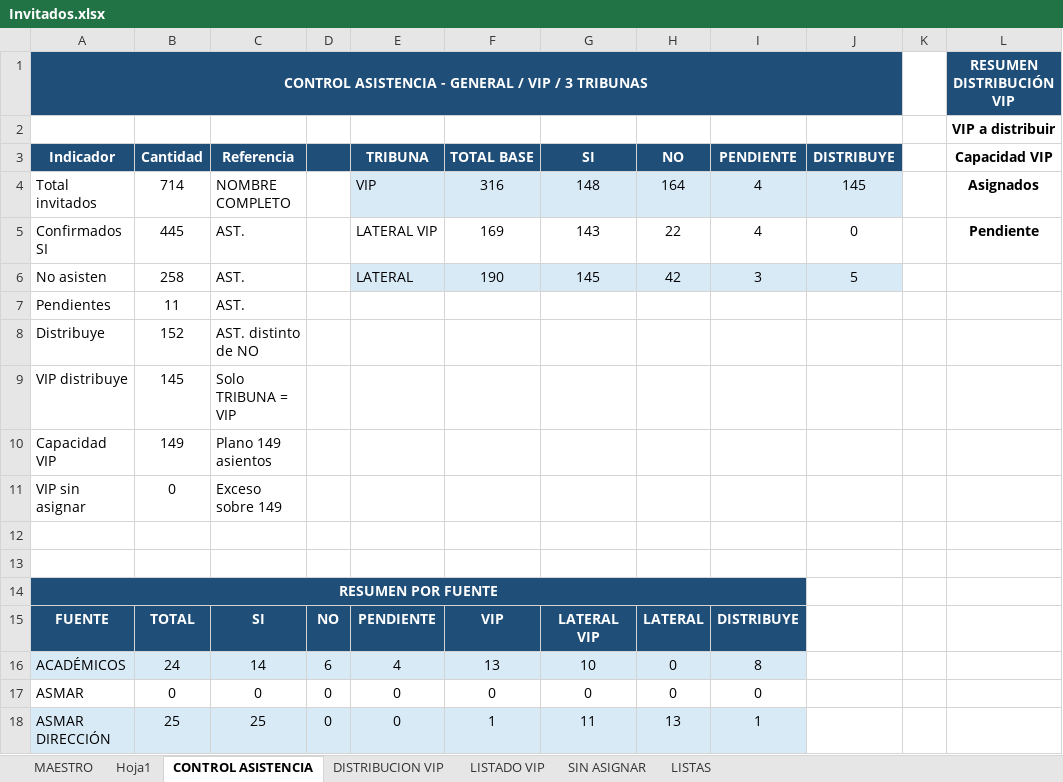
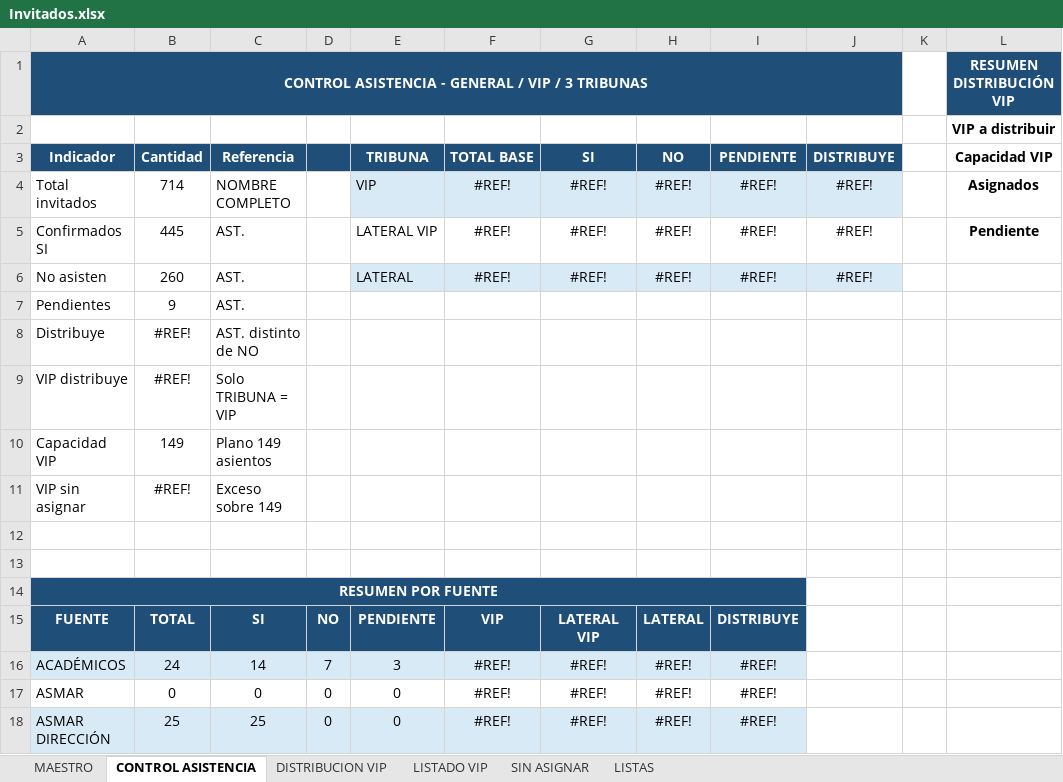
Before and after one commit to NachoPV114/ceremonia-app, an Excel workbook: Invitados.xlsx, sheet CONTROL ASISTENCIA, drawn as a sheet; only a part is shown; values as stored, in another font and other column widths than the file's, no borders; the diff covers the shown part only; the diff names each change by its address in the sheet, - before the commit and + after, or states it on an @@ line.

```diff
--- a/Invitados.xlsx (sheet CONTROL ASISTENCIA)
+++ b/Invitados.xlsx (sheet CONTROL ASISTENCIA)
-sheet tab: Hoja1
-F4 (TOTAL BASE): 316
+F4 (TOTAL BASE): #REF!
-G4 (SI): 148
+G4 (SI): #REF!
-H4 (NO): 164
+H4 (NO): #REF!
-I4:I5 (PENDIENTE): 4
+I4:I5 (PENDIENTE): #REF!
-J4 (DISTRIBUYE): 145
+J4 (DISTRIBUYE): #REF!
-F5 (TOTAL BASE): 169
+F5 (TOTAL BASE): #REF!
-G5 (SI): 143
+G5 (SI): #REF!
-H5 (NO): 22
+H5 (NO): #REF!
-J5 (DISTRIBUYE): 0
+J5 (DISTRIBUYE): #REF!
-B6 (Cantidad): 258
+B6 (Cantidad): 260
-F6 (TOTAL BASE): 190
+F6 (TOTAL BASE): #REF!
-G6 (SI): 145
+G6 (SI): #REF!
-H6 (NO): 42
+H6 (NO): #REF!
-I6 (PENDIENTE): 3
+I6 (PENDIENTE): #REF!
-J6 (DISTRIBUYE): 5
+J6 (DISTRIBUYE): #REF!
-B7 (Cantidad): 11
+B7 (Cantidad): 9
-B8 (Cantidad): 152
+B8 (Cantidad): #REF!
-B9 (Cantidad): 145
+B9 (Cantidad): #REF!
-B11 (Cantidad): 0
+B11 (Cantidad): #REF!
-D16: 6
+D16: 7
-E16 (TRIBUNA): 4
+E16 (TRIBUNA): 3
-F16 (TOTAL BASE): 13
+F16 (TOTAL BASE): #REF!
-G16 (SI): 10
+G16 (SI): #REF!
-H16:H17 (NO): 0
+H16:H17 (NO): #REF!
-I16 (PENDIENTE): 8
+I16 (PENDIENTE): #REF!
-F17 (TOTAL BASE): 0
+F17 (TOTAL BASE): #REF!
-G17 (SI): 0
+G17 (SI): #REF!
-I17 (PENDIENTE): 0
+I17 (PENDIENTE): #REF!
-F18 (TOTAL BASE): 1
+F18 (TOTAL BASE): #REF!
-G18 (SI): 11
+G18 (SI): #REF!
-H18 (NO): 13
+H18 (NO): #REF!
-I18 (PENDIENTE): 1
+I18 (PENDIENTE): #REF!
```
Also changed, not shown: 68 edited cells elsewhere in this sheet, sheet MAESTRO, formulas that keep their value, hidden cells, 2 other files.
